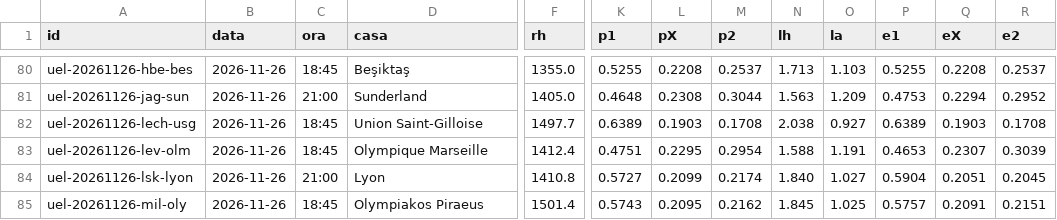
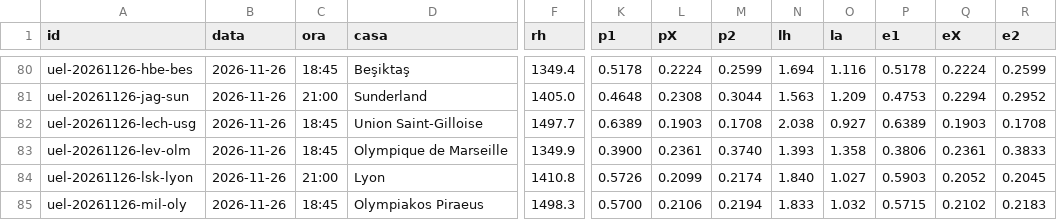
Before and after one commit to mim-analytic-bet/terminale, a CSV file: dati/coppe/previsioni_EL.csv, drawn as a sheet; only a part is shown, gaps mark what is left out; the diff covers the shown part only; the diff names each change by its address in the sheet, - before the commit and + after, or states it on an @@ line.

```diff
--- a/dati/coppe/previsioni_EL.csv
+++ b/dati/coppe/previsioni_EL.csv
-F80 (rh): 1355.0
+F80 (rh): 1349.4
-K80 (p1): 0.5255
+K80 (p1): 0.5178
-L80 (pX): 0.2208
+L80 (pX): 0.2224
-M80 (p2): 0.2537
+M80 (p2): 0.2599
-N80 (lh): 1.713
+N80 (lh): 1.694
-O80 (la): 1.103
+O80 (la): 1.116
-P80 (e1): 0.5255
+P80 (e1): 0.5178
-Q80 (eX): 0.2208
+Q80 (eX): 0.2224
-R80 (e2): 0.2537
+R80 (e2): 0.2599
-D83 (casa): Olympique Marseille
+D83 (casa): Olympique de Marseille
-F83 (rh): 1412.4
+F83 (rh): 1349.9
-K83 (p1): 0.4751
+K83 (p1): 0.3900
-L83 (pX): 0.2295
+L83 (pX): 0.2361
-M83 (p2): 0.2954
+M83 (p2): 0.3740
-N83 (lh): 1.588
+N83 (lh): 1.393
-O83 (la): 1.191
+O83 (la): 1.358
-P83 (e1): 0.4653
+P83 (e1): 0.3806
-Q83 (eX): 0.2307
+Q83 (eX): 0.2361
-R83 (e2): 0.3039
+R83 (e2): 0.3833
-K84 (p1): 0.5727
+K84 (p1): 0.5726
-P84 (e1): 0.5904
+P84 (e1): 0.5903
-Q84 (eX): 0.2051
+Q84 (eX): 0.2052
-F85 (rh): 1501.4
+F85 (rh): 1498.3
-K85 (p1): 0.5743
+K85 (p1): 0.5700
-L85 (pX): 0.2095
+L85 (pX): 0.2106
-M85 (p2): 0.2162
+M85 (p2): 0.2194
-N85 (lh): 1.845
+N85 (lh): 1.833
-O85 (la): 1.025
+O85 (la): 1.032
-P85 (e1): 0.5757
+P85 (e1): 0.5715
-Q85 (eX): 0.2091
+Q85 (eX): 0.2102
-R85 (e2): 0.2151
+R85 (e2): 0.2183
```
Also changed, not shown: 57 edited cells elsewhere in this file, dati/coppe/previsioni_CL.csv, 6 other files.
